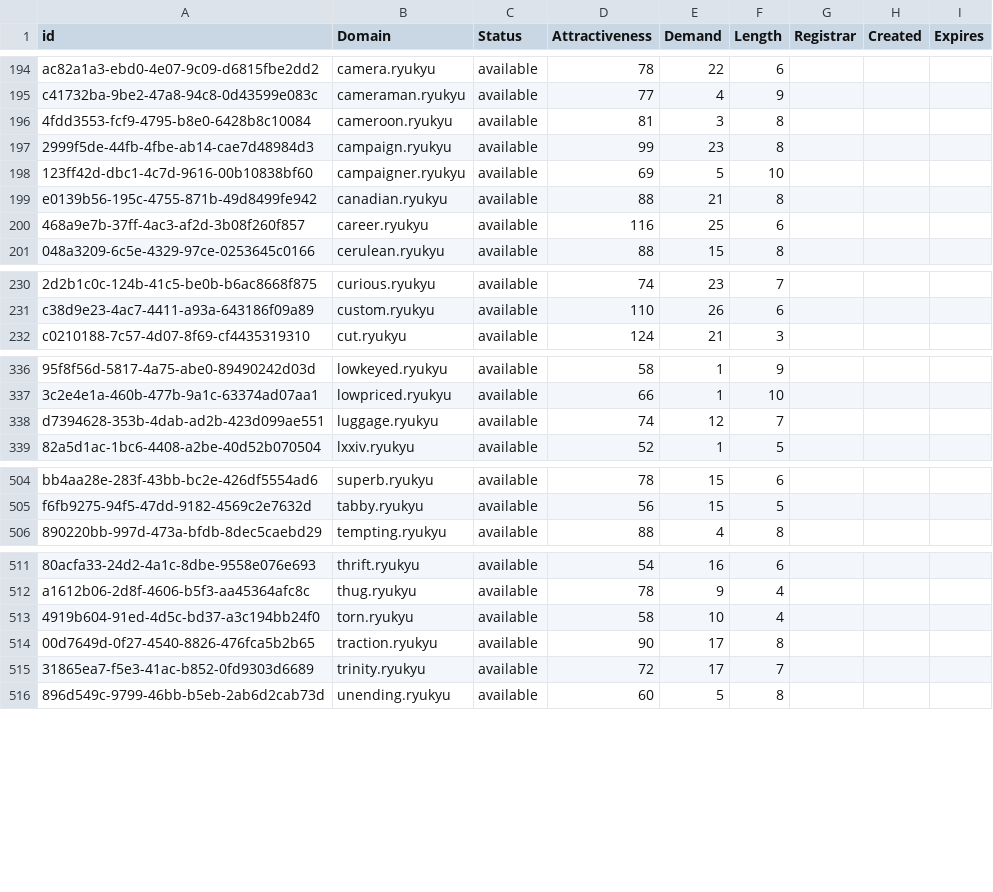
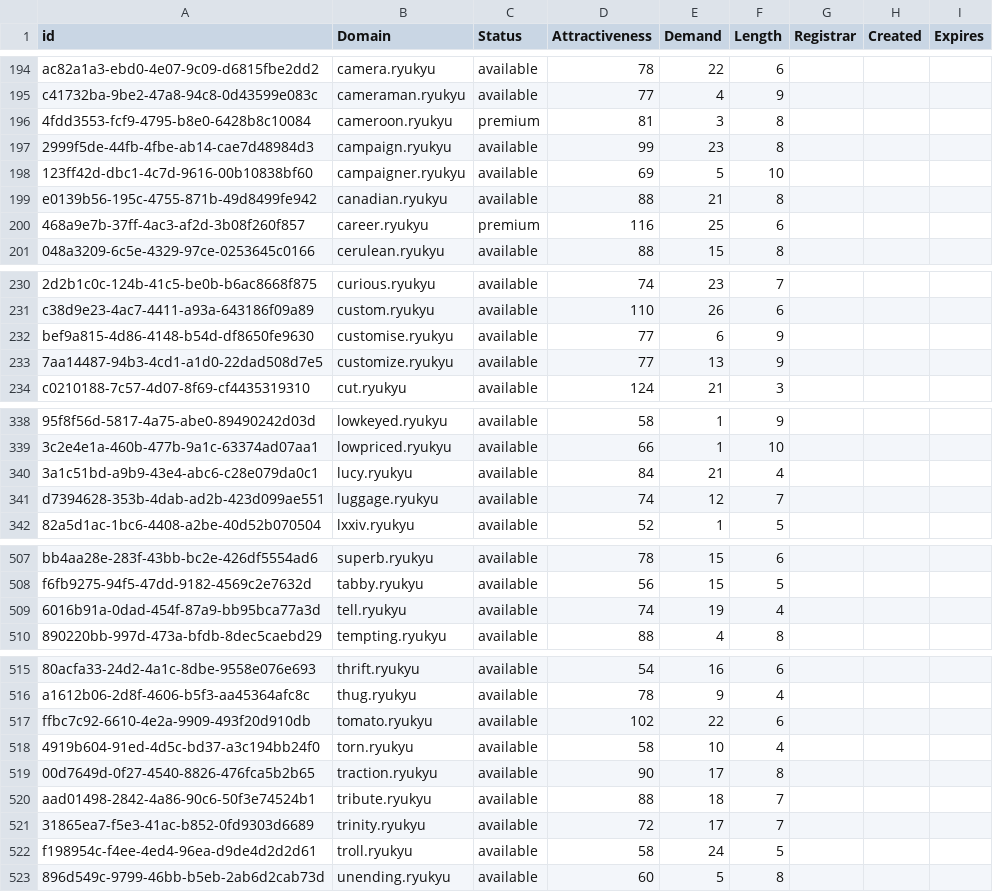
Before and after one commit to UniqueDomains/ryukyu-oneword-domains, a CSV file: ryukyu.csv, drawn as a sheet; only a part is shown, gaps mark what is left out; the diff covers the shown part only; the diff names each change by its address in the sheet, - before the commit and + after, or states it on an @@ line.

Commit message:
Domains update

```diff
--- a/ryukyu.csv
+++ b/ryukyu.csv
-C196 (Status): available
+C196 (Status): premium
-C200 (Status): available
+C200 (Status): premium
+row 232: bef9a815-4d86-4148-b54d-df8650fe9630 | customise.ryukyu | available | 77 | 6 | 9
+row 233: 7aa14487-94b3-4cd1-a1d0-22dad508d7e5 | customize.ryukyu | available | 77 | 13 | 9
+row 340: 3a1c51bd-a9b9-43e4-abc6-c28e079da0c1 | lucy.ryukyu | available | 84 | 21 | 4
+row 509: 6016b91a-0dad-454f-87a9-bb95bca77a3d | tell.ryukyu | available | 74 | 19 | 4
+row 517: ffbc7c92-6610-4e2a-9909-493f20d910db | tomato.ryukyu | available | 102 | 22 | 6
+row 520: aad01498-2842-4a86-90c6-50f3e74524b1 | tribute.ryukyu | available | 88 | 18 | 7
+row 522: f198954c-f4ee-4ed4-96ea-d9de4d2d2d61 | troll.ryukyu | available | 58 | 24 | 5
```
Also changed, not shown: 8 edited cells elsewhere in this file, 2 other files.
